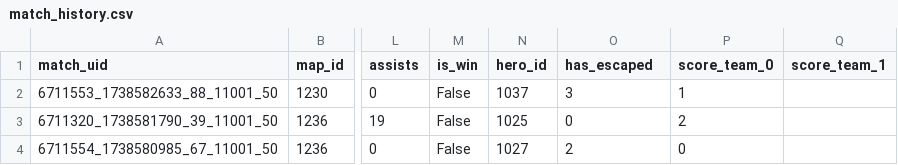
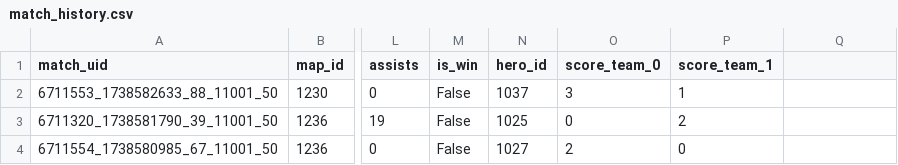
Before and after one commit to Rivalsstats/Rivalsstats, a CSV file: data/historical/users/258927695/match_history.csv, drawn as a sheet; only a part is shown, gaps mark what is left out; the diff names each change by its address in the sheet, - before the commit and + after, or states it on an @@ line.

Commit message:
Update match_history.csv

```diff
--- a/data/historical/users/258927695/match_history.csv
+++ b/data/historical/users/258927695/match_history.csv
-O1: has_escaped
+O1: score_team_0
-P1: score_team_0
+P1: score_team_1
-Q1: score_team_1
+Q1: (empty)
```
